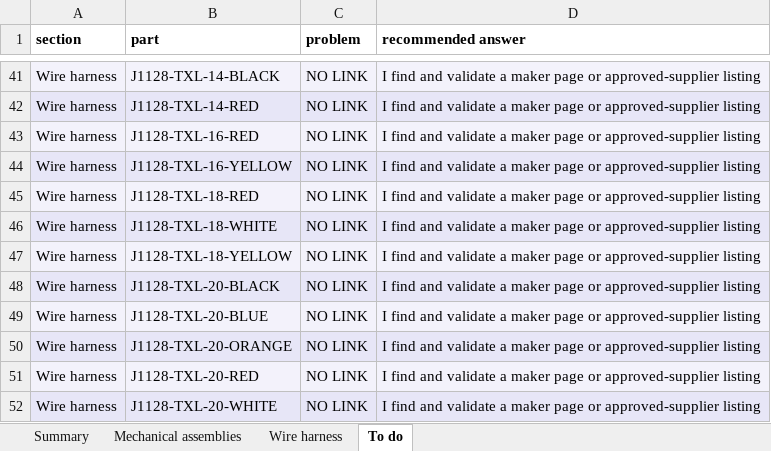
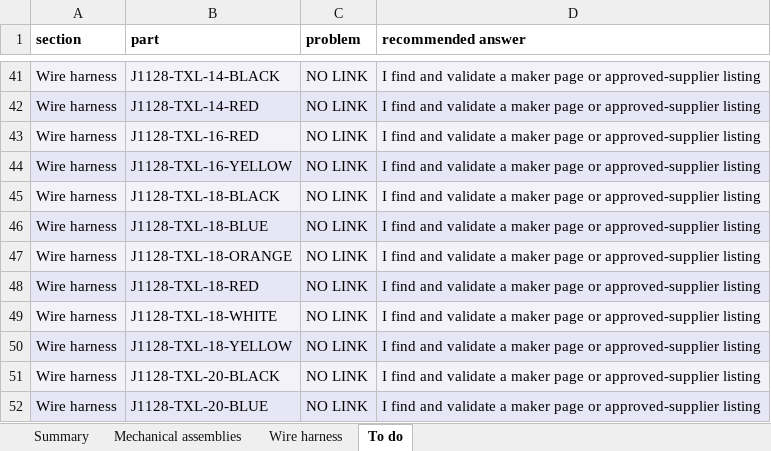
Before and after one commit to living-relation/st185-link-ecu-config, an Excel workbook: docs/sourcing/PROJECT-BOM.xlsx, sheet To do, drawn as a sheet; only a part is shown, gaps mark what is left out; the shorter side is filled out with more unchanged rows; values as stored, in another font and other column widths than the file's, no borders; the diff names each change by its address in the sheet, - before the commit and + after, or states it on an @@ line.

```diff
--- a/docs/sourcing/PROJECT-BOM.xlsx (sheet To do)
+++ b/docs/sourcing/PROJECT-BOM.xlsx (sheet To do)
+row 45: Wire harness | J1128-TXL-18-BLACK | NO LINK | I find and validate a maker page or approved-supplier listing
+row 46: Wire harness | J1128-TXL-18-BLUE | NO LINK | I find and validate a maker page or approved-supplier listing
+row 47: Wire harness | J1128-TXL-18-ORANGE | NO LINK | I find and validate a maker page or approved-supplier listing
```
Also changed, not shown: sheet Wire harness, sheet Summary, docs/harness/wirelists/ST185-AB-cabin-wirelist.xlsx, docs/harness/wirelists/ST185-AB-engine-wirelist.xlsx, 7 other files.
